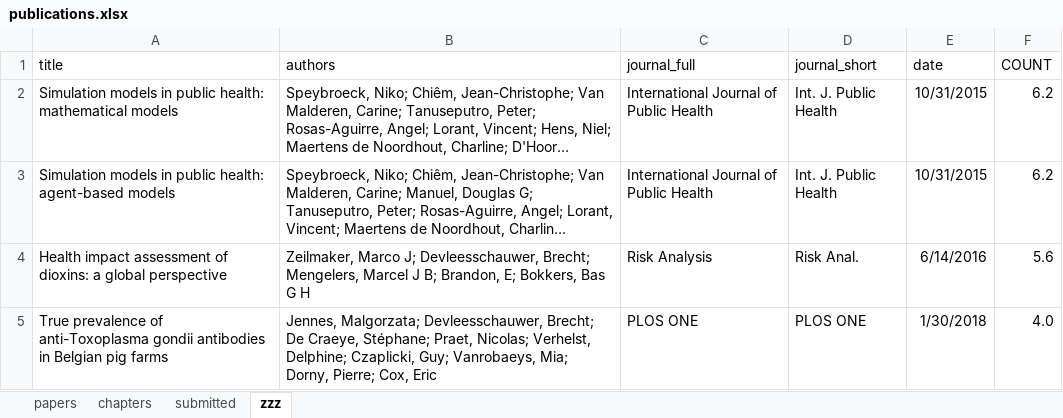
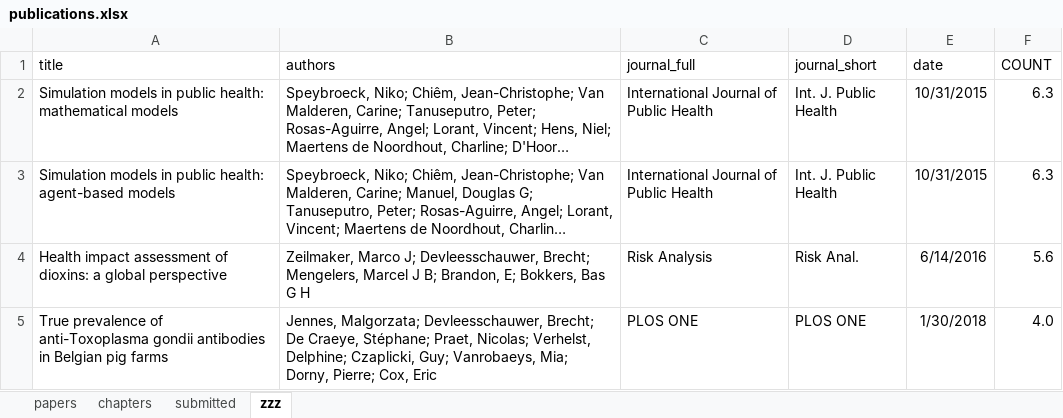
Before and after one commit to brechtdv/vitae, an Excel workbook: publications.xlsx, sheet zzz, drawn as a sheet; long unchanged cells end in …; values as stored, in another font and other column widths than the file's, no borders; table styles not drawn; the diff names each change by its address in the sheet, - before the commit and + after, or states it on an @@ line.

```diff
--- a/publications.xlsx (sheet zzz)
+++ b/publications.xlsx (sheet zzz)
-F2:F3 (COUNT): 6.2
+F2:F3 (COUNT): 6.3
```
Also changed, not shown: sheet submitted, sheet papers, 2 other files.
